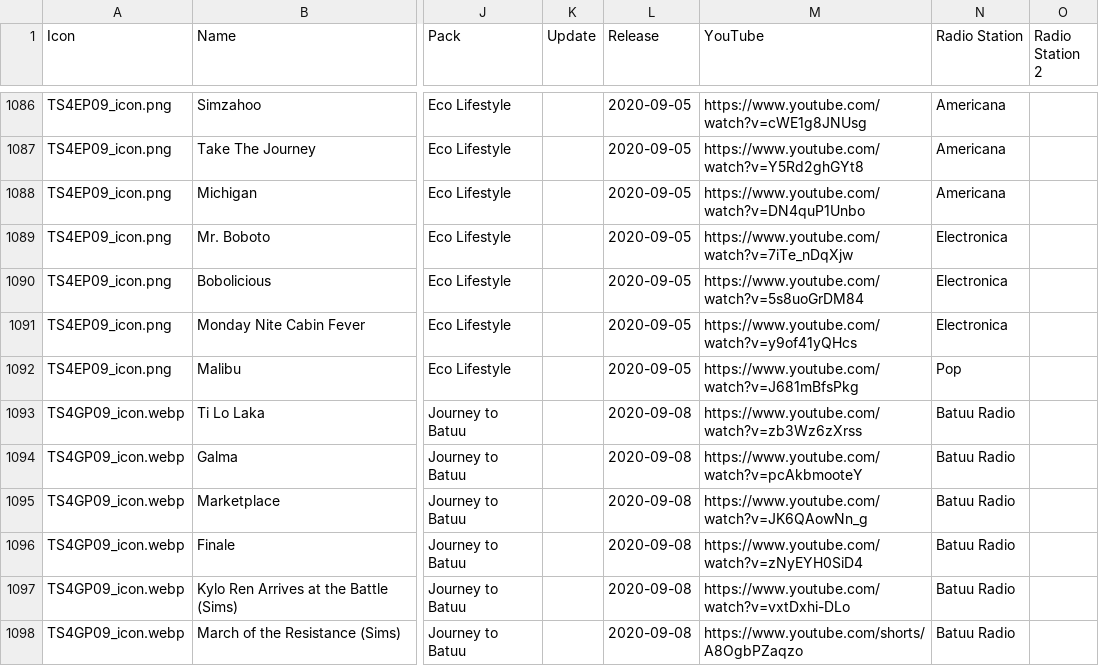
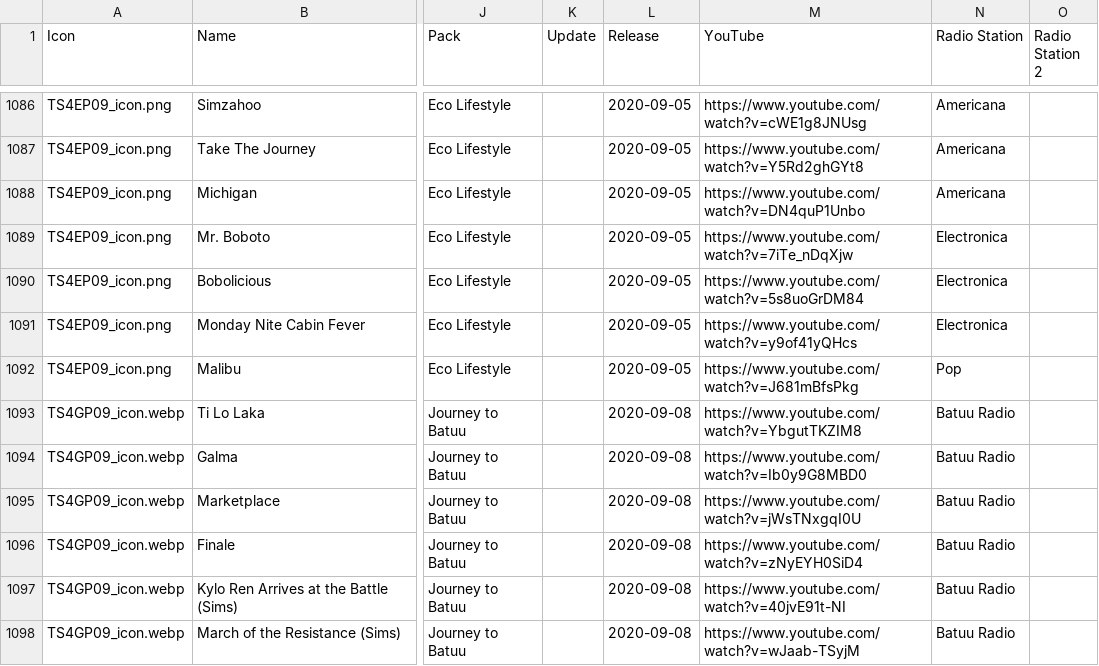
Before and after one commit to dyzancorn/SimsRadioDataTest, a CSV file: Sims Radio Music.csv, drawn as a sheet; only a part is shown, gaps mark what is left out; the diff covers the shown part only; the diff names each change by its address in the sheet, - before the commit and + after, or states it on an @@ line.

Commit message:
Add files via upload

```diff
--- a/Sims Radio Music.csv
+++ b/Sims Radio Music.csv
-M1093 (YouTube): https://www.youtube.com/watch?v=zb3Wz6zXrss
+M1093 (YouTube): https://www.youtube.com/watch?v=YbgutTKZIM8
-M1094 (YouTube): https://www.youtube.com/watch?v=pcAkbmooteY
+M1094 (YouTube): https://www.youtube.com/watch?v=Ib0y9G8MBD0
-M1095 (YouTube): https://www.youtube.com/watch?v=JK6QAowNn_g
+M1095 (YouTube): https://www.youtube.com/watch?v=jWsTNxgqI0U
-M1097 (YouTube): https://www.youtube.com/watch?v=vxtDxhi-DLo
+M1097 (YouTube): https://www.youtube.com/watch?v=40jvE91t-NI
-M1098 (YouTube): https://www.youtube.com/shorts/A8OgbPZaqzo
+M1098 (YouTube): https://www.youtube.com/watch?v=wJaab-TSyjM
```
Also changed, not shown: 1 added row and 10 edited cells elsewhere in this file.
